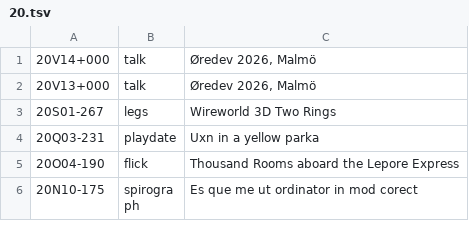
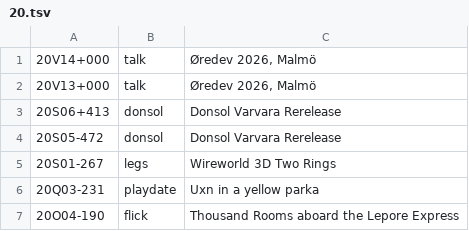
Before and after one commit to XXIIVV/oscean, a TSV file: src/diary/20.tsv, drawn as a sheet; only a part is shown; the shorter side is filled out with more unchanged rows.

```diff
--- a/src/diary/20.tsv
+++ b/src/diary/20.tsv
@@ -2,2 +2,4 @@
 20V13+000	talk	Øredev 2026, Malmö
+20S06+413	donsol	Donsol Varvara Rerelease
+20S05-472	donsol	Donsol Varvara Rerelease
 20S01-267	legs	Wireworld 3D Two Rings
```
Also changed, not shown: src/diary/14.tsv, 23 other files.
